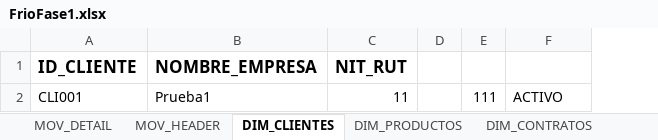
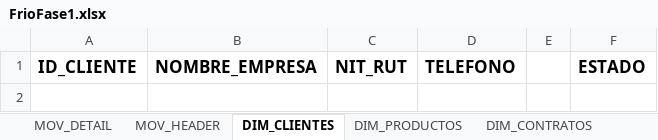
Before and after one commit to PezcaderiaSAS/Frios_fase1, an Excel workbook: base de datos/FrioFase1.xlsx, sheet DIM_CLIENTES, drawn as a sheet; values as stored, in another font and other column widths than the file's, no borders; charts and pictures not drawn; removed rows and columns are numbered as before the commit, all else as after; the diff names each change by its address in the sheet, - before the commit and + after, or states it on an @@ line.

```diff
--- a/base de datos/FrioFase1.xlsx (sheet DIM_CLIENTES)
+++ b/base de datos/FrioFase1.xlsx (sheet DIM_CLIENTES)
+column D, row 1: TELEFONO
-column E, empty
-F1: (empty)
+F1: ESTADO
-row 2: CLI001 | Prueba1 | 11 |  | 111 | ACTIVO
```
Also changed, not shown: sheet DIM_PRODUCTOS, 2 other files.
